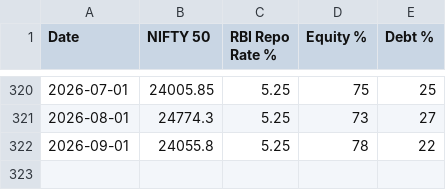
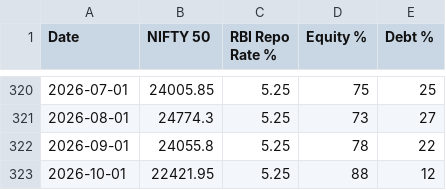
Before and after one commit to anuppaul007/anup-nifty-valuation, a CSV file: data/backtest_monthly_2000.csv, drawn as a sheet; only a part is shown, gaps mark what is left out.

Commit message:
data: refresh optional research separately from live publication

```diff
--- a/data/backtest_monthly_2000.csv
+++ b/data/backtest_monthly_2000.csv
@@ -322 +322,2 @@ Date,NIFTY 50,RBI Repo Rate %,Equity %,Debt %
 2026-09-01,24055.8,5.25,78,22
+2026-10-01,22421.95,5.25,88,12
```
Also changed, not shown: 8 other files.
